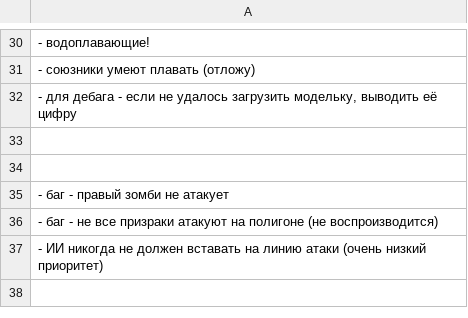
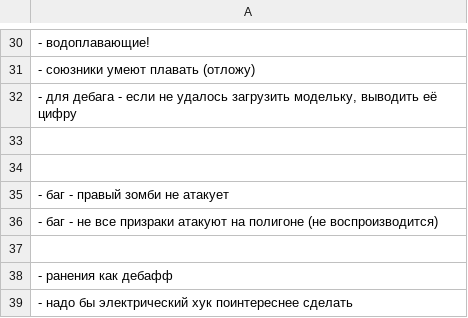
Before and after one commit to 80STH/NGTBS-3, a CSV file: docs/todo.csv, drawn as a sheet; only a part is shown, gaps mark what is left out.

```diff
--- a/docs/todo.csv
+++ b/docs/todo.csv
@@ -36,2 +36,4 @@
 - баг - не все призраки атакуют на полигоне (не воспроизводится)
-- ИИ никогда не должен вставать на линию атаки (очень низкий приоритет)
+
+- ранения как дебафф
+- надо бы электрический хук поинтереснее сделать
```
Also changed, not shown: 6 other files.
